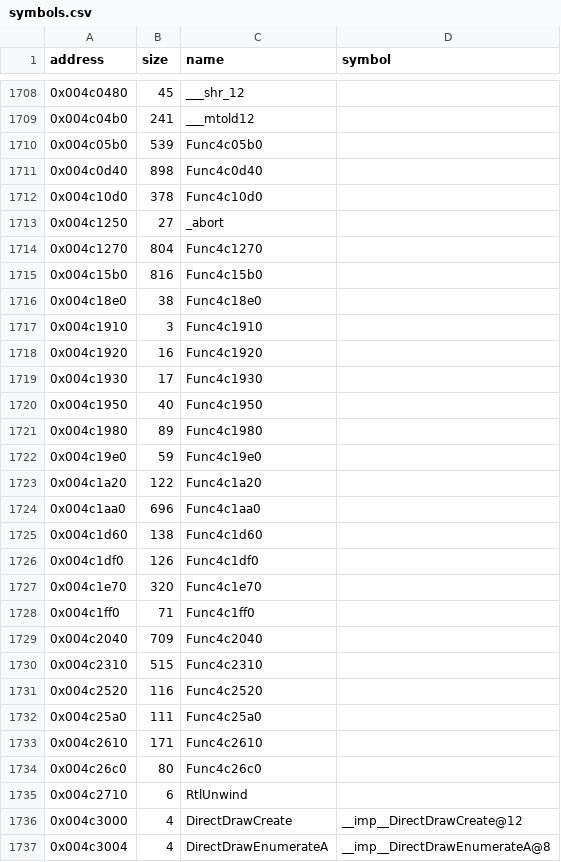
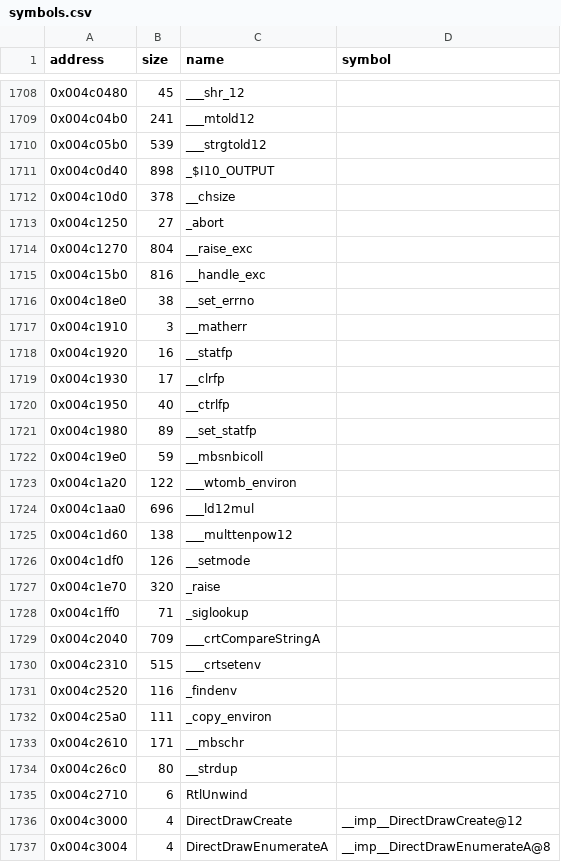
Before and after one commit to LostArtefacts/tr03, a CSV file: config/symbols.csv, drawn as a sheet; only a part is shown, gaps mark what is left out.

Commit message:
Name the remaining LIBC functions
Evidence: each function's object section from VC5 SP3 LIBC.LIB is
byte-identical to the exe at that address with relocations masked,
and the relocations that reach already named rows hit them
(build/w24_lib.py). Names are the linker symbols; the symbol column
stays empty as for the other CRT rows. Objects:
- ___strgtold12: strgtold.obj
- _$I10_OUTPUT: x10fout.obj
- __chsize: chsize.obj
- __raise_exc: fpexcept.obj
- __handle_exc: fpexcept.obj
- __set_errno: fpexcept.obj
- __matherr: matherr.obj
- __statfp: fpctrl.obj
- __clrfp: fpctrl.obj
- __ctrlfp: fpctrl.obj
- __set_statfp: fpctrl.obj
- __mbsnbicoll: mbsnbico.obj
- ___wtomb_environ: wtombenv.obj
- ___ld12mul: tenpow.obj
- ___multtenpow12: tenpow.obj
- __setmode: setmode.obj
- _raise: winsig.obj
- _siglookup: winsig.obj
- ___crtCompareStringA: aw_cmp.obj
- ___crtsetenv: setenv.obj
- _findenv: setenv.obj
- _copy_environ: setenv.obj
- __mbschr: mbschr.obj
- __strdup: strdup.obj

Ties: 0x4c1910 (xor eax,eax; ret) is __matherr: __87except calls it;
InitDrawPrimitive also uses it as the software EndScene (folded).
__strdup over __mbsdup: setenv.obj's _copy_environ relocates to
__strdup; _copy_environ is setenv.obj's (next to ___crtsetenv).

```diff
--- a/config/symbols.csv
+++ b/config/symbols.csv
@@ -1709,27 +1709,27 @@ address,size,name,symbol
 0x004c04b0,241,___mtold12,
-0x004c05b0,539,Func4c05b0,
-0x004c0d40,898,Func4c0d40,
-0x004c10d0,378,Func4c10d0,
+0x004c05b0,539,___strgtold12,
+0x004c0d40,898,_$I10_OUTPUT,
+0x004c10d0,378,__chsize,
 0x004c1250,27,_abort,
-0x004c1270,804,Func4c1270,
-0x004c15b0,816,Func4c15b0,
-0x004c18e0,38,Func4c18e0,
-0x004c1910,3,Func4c1910,
-0x004c1920,16,Func4c1920,
-0x004c1930,17,Func4c1930,
-0x004c1950,40,Func4c1950,
-0x004c1980,89,Func4c1980,
-0x004c19e0,59,Func4c19e0,
-0x004c1a20,122,Func4c1a20,
-0x004c1aa0,696,Func4c1aa0,
-0x004c1d60,138,Func4c1d60,
-0x004c1df0,126,Func4c1df0,
-0x004c1e70,320,Func4c1e70,
-0x004c1ff0,71,Func4c1ff0,
-0x004c2040,709,Func4c2040,
-0x004c2310,515,Func4c2310,
-0x004c2520,116,Func4c2520,
-0x004c25a0,111,Func4c25a0,
-0x004c2610,171,Func4c2610,
-0x004c26c0,80,Func4c26c0,
+0x004c1270,804,__raise_exc,
+0x004c15b0,816,__handle_exc,
+0x004c18e0,38,__set_errno,
+0x004c1910,3,__matherr,
+0x004c1920,16,__statfp,
+0x004c1930,17,__clrfp,
+0x004c1950,40,__ctrlfp,
+0x004c1980,89,__set_statfp,
+0x004c19e0,59,__mbsnbicoll,
+0x004c1a20,122,___wtomb_environ,
+0x004c1aa0,696,___ld12mul,
+0x004c1d60,138,___multtenpow12,
+0x004c1df0,126,__setmode,
+0x004c1e70,320,_raise,
+0x004c1ff0,71,_siglookup,
+0x004c2040,709,___crtCompareStringA,
+0x004c2310,515,___crtsetenv,
+0x004c2520,116,_findenv,
+0x004c25a0,111,_copy_environ,
+0x004c2610,171,__mbschr,
+0x004c26c0,80,__strdup,
 0x004c2710,6,RtlUnwind,
```
